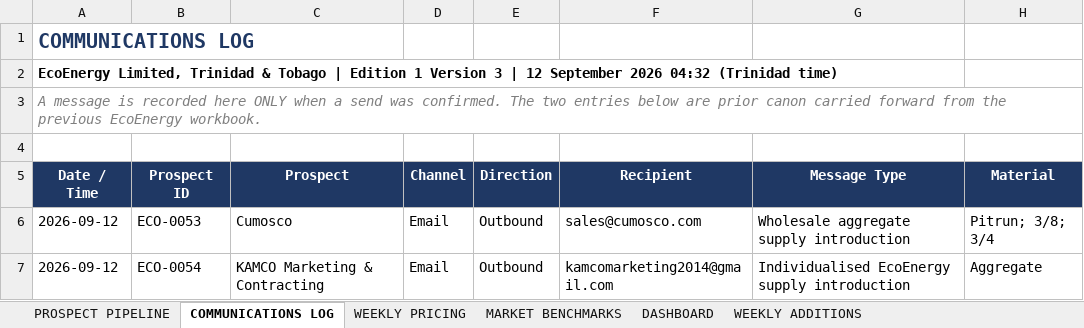
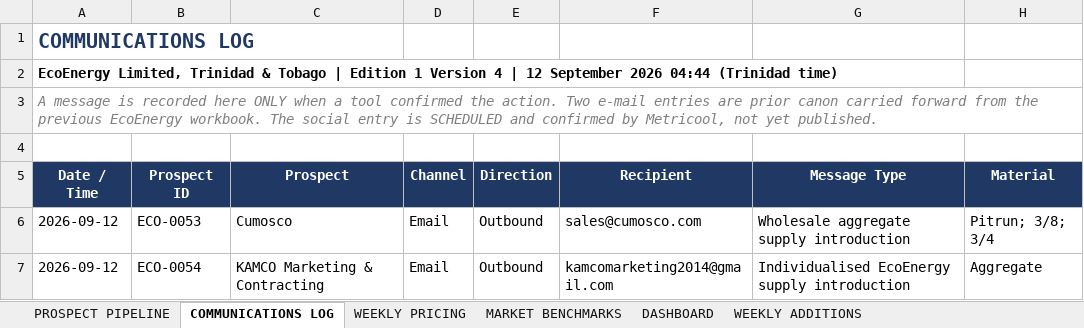
Before and after one commit to Deathdealer09/iseldoran-wiki, an Excel workbook: ecoenergy/EcoEnergy_Aggregate_Sales_Pipeline.xlsx, sheet COMMUNICATIONS LOG, drawn as a sheet; only a part is shown; values as stored, in another font and other column widths than the file's, no borders; the diff covers the shown part only; the diff names each change by its address in the sheet, - before the commit and + after, or states it on an @@ line.

```diff
--- a/ecoenergy/EcoEnergy_Aggregate_Sales_Pipeline.xlsx (sheet COMMUNICATIONS LOG)
+++ b/ecoenergy/EcoEnergy_Aggregate_Sales_Pipeline.xlsx (sheet COMMUNICATIONS LOG)
-A2 (Date / Time): …1 Version 3 | 12 September 2026 04:32 (Trinidad time)
+A2 (Date / Time): …1 Version 4 | 12 September 2026 04:44 (Trinidad time)
-A3 (Date / Time): …when a send was confirmed. The two entries below are prior canon carried forward from the previous EcoEnergy workbook.
+A3 (Date / Time): …when a tool confirmed the action. Two e-mail entries are prior canon carried forward from the previous EcoEnergy workbook. The social entry is SCHEDULED and confirmed by Metricool, not yet published.
```
Also changed, not shown: 1 added row elsewhere in this sheet, sheet DASHBOARD, sheet WEEKLY PRICING, sheet MARKET BENCHMARKS, sheet WEEKLY ADDITIONS, sheet PROSPECT PIPELINE, 11 other files.
